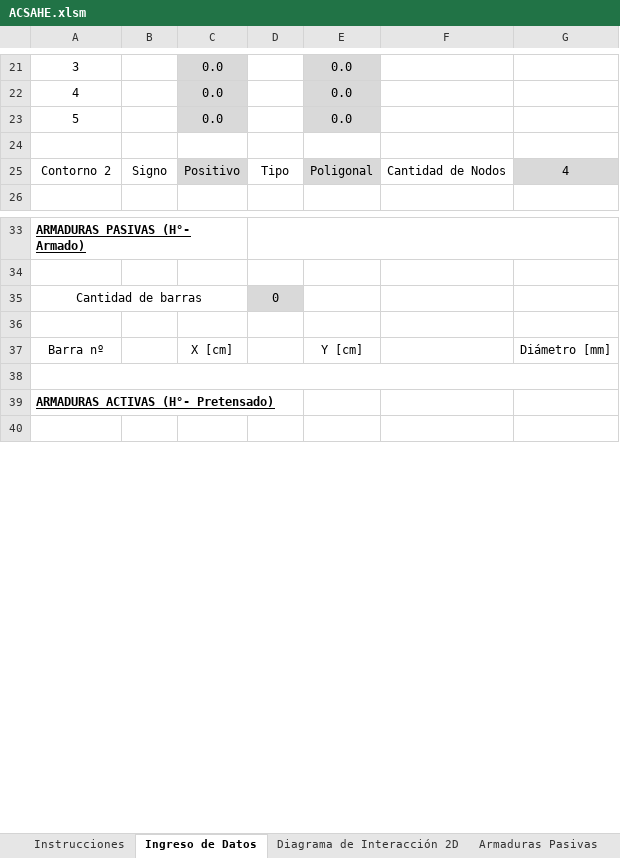
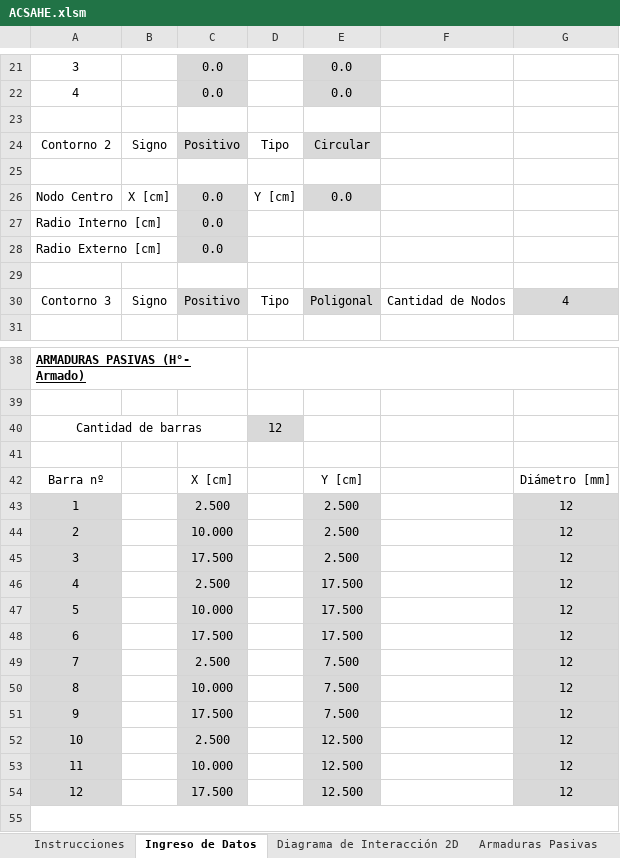
Before and after one commit to Facundo-Pfeffer/ACSAHE, an Excel workbook: ACSAHE.xlsm, sheet Ingreso de Datos, drawn as a sheet; only a part is shown, gaps mark what is left out; the shorter side is filled out with more unchanged rows; values as stored, in another font and other column widths than the file's, no borders; charts and pictures not drawn; removed rows and columns are numbered as before the commit, all else as after; the diff covers the shown part only; the diff names each change by its address in the sheet, - before the commit and + after, or states it on an @@ line.

```diff
--- a/ACSAHE.xlsm (sheet Ingreso de Datos)
+++ b/ACSAHE.xlsm (sheet Ingreso de Datos)
-row 23: 5 |  | 0.0 |  | 0.0
+row 24: Contorno 2 | Signo | Positivo | Tipo | Circular | Cantidad de Nodos
+row 25: (empty)
+row 26: Nodo Centro | X [cm] | 0.0 | Y [cm] | 0.0
+row 27: Radio Interno [cm] |  | 0.0
+row 28: Radio Externo [cm] |  | 0.0
+row 29: (empty)
-A30: Contorno 2
+A30: Contorno 3
-D40: 0
+D40: 12
+row 43: 1 |  | 2.500 |  | 2.500 |  | 12
+row 44: 2 |  | 10.000 |  | 2.500 |  | 12
+row 45: 3 |  | 17.500 |  | 2.500 |  | 12
+row 46: 4 |  | 2.500 |  | 17.500 |  | 12
+row 47: 5 |  | 10.000 |  | 17.500 |  | 12
+row 48: 6 |  | 17.500 |  | 17.500 |  | 12
+row 49: 7 |  | 2.500 |  | 7.500 |  | 12
+row 50: 8 |  | 10.000 |  | 7.500 |  | 12
+row 51: 9 |  | 17.500 |  | 7.500 |  | 12
+row 52: 10 |  | 2.500 |  | 12.500 |  | 12
+row 53: 11 |  | 10.000 |  | 12.500 |  | 12
+row 54: 12 |  | 17.500 |  | 12.500 |  | 12
```
Also changed, not shown: 1 added row, 1 hidden or unhidden row and 3 edited cells elsewhere in this sheet, sheet Diagrama de Interacción 2D, formulas that keep their value, charts or pictures, 4 other files.
